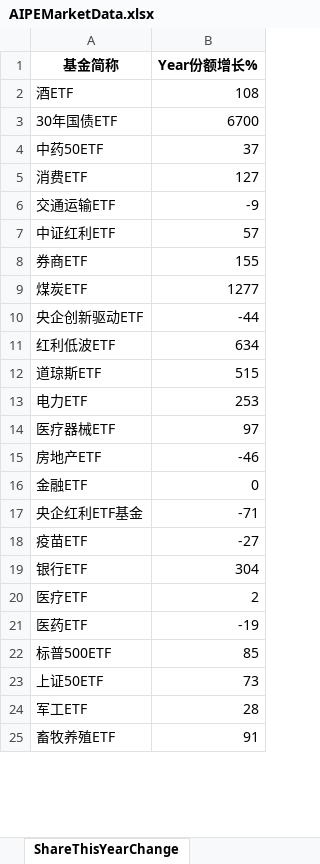
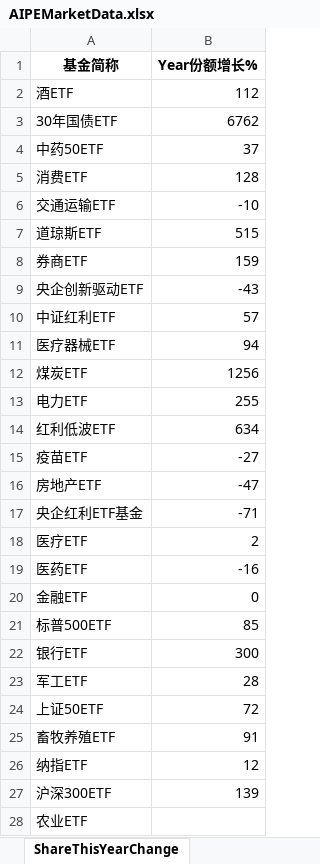
Before and after one commit to digital-era/AIPEMarketDashboard, an Excel workbook: AIPEMarketData.xlsx, sheet ShareThisYearChange, drawn as a sheet; only a part is shown; values as stored, in another font and other column widths than the file's, no borders; removed rows and columns are numbered as before the commit, all else as after; the diff covers the shown part only; the diff names each change by its address in the sheet, - before the commit and + after, or states it on an @@ line.

```diff
--- a/AIPEMarketData.xlsx (sheet ShareThisYearChange)
+++ b/AIPEMarketData.xlsx (sheet ShareThisYearChange)
-B2 (Year份额增长%): 108
+B2 (Year份额增长%): 112
-B3 (Year份额增长%): 6700
+B3 (Year份额增长%): 6762
-B5 (Year份额增长%): 127
+B5 (Year份额增长%): 128
-B6 (Year份额增长%): -9
+B6 (Year份额增长%): -10
@@ row 12 moved to row 7: 道琼斯ETF @@
+row 8: 券商ETF | 159
+row 9: 央企创新驱动ETF | -43
-row 8: 券商ETF | 155
+row 11: 医疗器械ETF | 94
-B12 (Year份额增长%): 1277
+B12 (Year份额增长%): 1256
-row 10: 央企创新驱动ETF | -44
+row 13: 电力ETF | 255
-row 13: 电力ETF | 253
-row 14: 医疗器械ETF | 97
@@ row 18 moved to row 15: 疫苗ETF @@
-B16 (Year份额增长%): -46
+B16 (Year份额增长%): -47
@@ row 20 moved to row 18: 医疗ETF @@
+row 19: 医药ETF | -16
-row 19: 银行ETF | 304
-row 21: 医药ETF | -19
-row 23: 上证50ETF | 73
+row 22: 银行ETF | 300
+row 24: 上证50ETF | 72
@@ row 29 moved to row 26: 纳指ETF @@
@@ row 28 moved to row 27: 沪深300ETF @@
+row 28: 农业ETF
```
Also changed, not shown: 6 added rows, 7 removed rows, 1 moved row and 15 edited cells elsewhere in this sheet, sheet DistributeHotIndustry, sheet PriceThisYearChange, sheet TopStockIn5DaysMainFund, sheet TopStockInTopPotScore, sheet PriceChangeFrom2021, sheet ShareChangeFrom2021, 7 more sheets, 1 other file.
